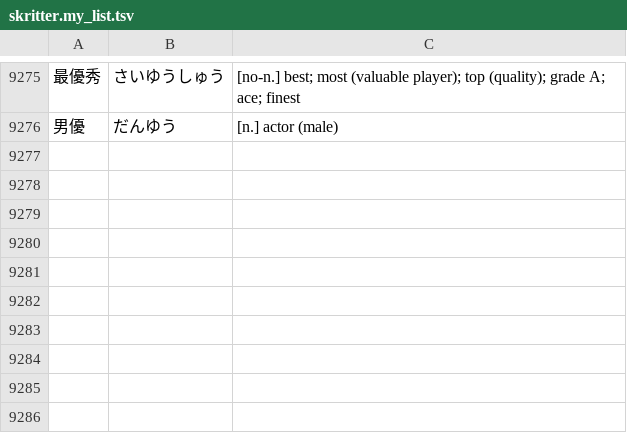
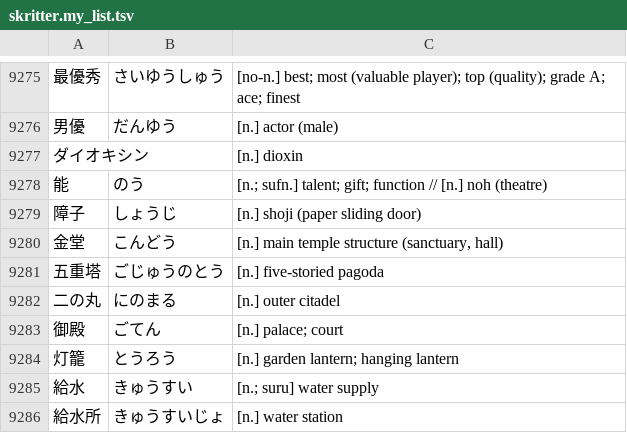
Before and after one commit to attilammagyar/jp-flashcards, a TSV file: skritter/skritter.my_list.tsv, drawn as a sheet; only a part is shown, gaps mark what is left out; the diff names each change by its address in the sheet, - before the commit and + after, or states it on an @@ line.

Commit message:
add words to Skritter from NHK Easy News

```diff
--- a/skritter/skritter.my_list.tsv
+++ b/skritter/skritter.my_list.tsv
+row 9277: ダイオキシン |  | [n.] dioxin
+row 9278: 能 | のう | [n.; sufn.] talent; gift; function // [n.] noh (theatre)
+row 9279: 障子 | しょうじ | [n.] shoji (paper sliding door)
+row 9280: 金堂 | こんどう | [n.] main temple structure (sanctuary, hall)
+row 9281: 五重塔 | ごじゅうのとう | [n.] five-storied pagoda
+row 9282: 二の丸 | にのまる | [n.] outer citadel
+row 9283: 御殿 | ごてん | [n.] palace; court
+row 9284: 灯籠 | とうろう | [n.] garden lantern; hanging lantern
+row 9285: 給水 | きゅうすい | [n.; suru] water supply
+row 9286: 給水所 | きゅうすいじょ | [n.] water station
```
